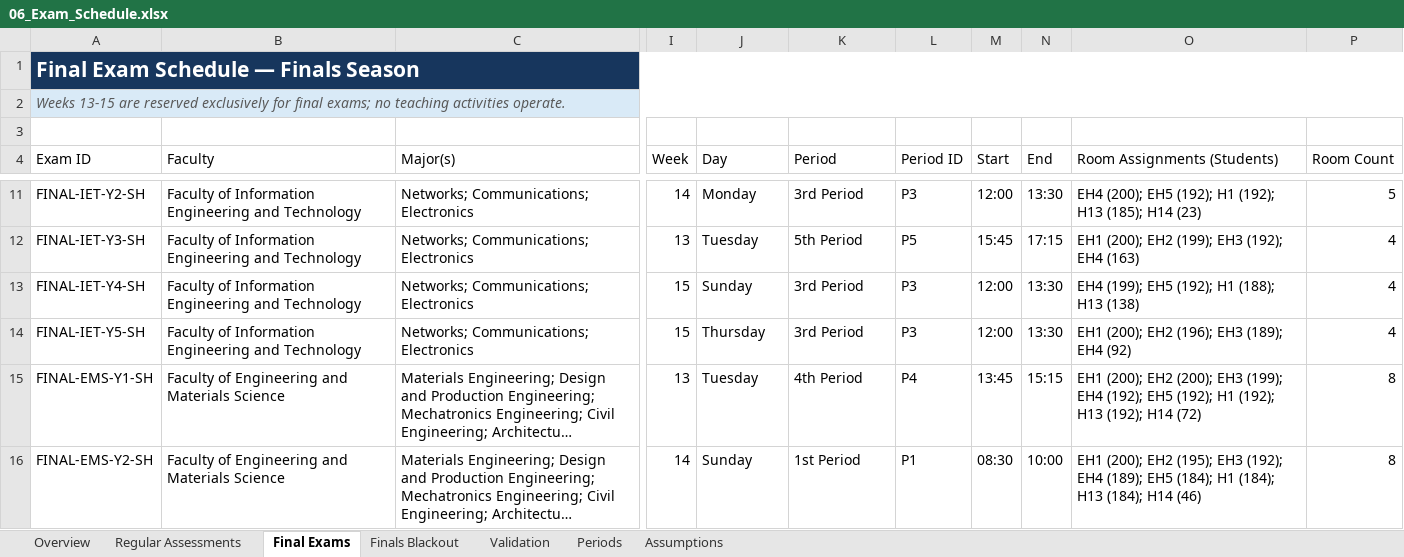
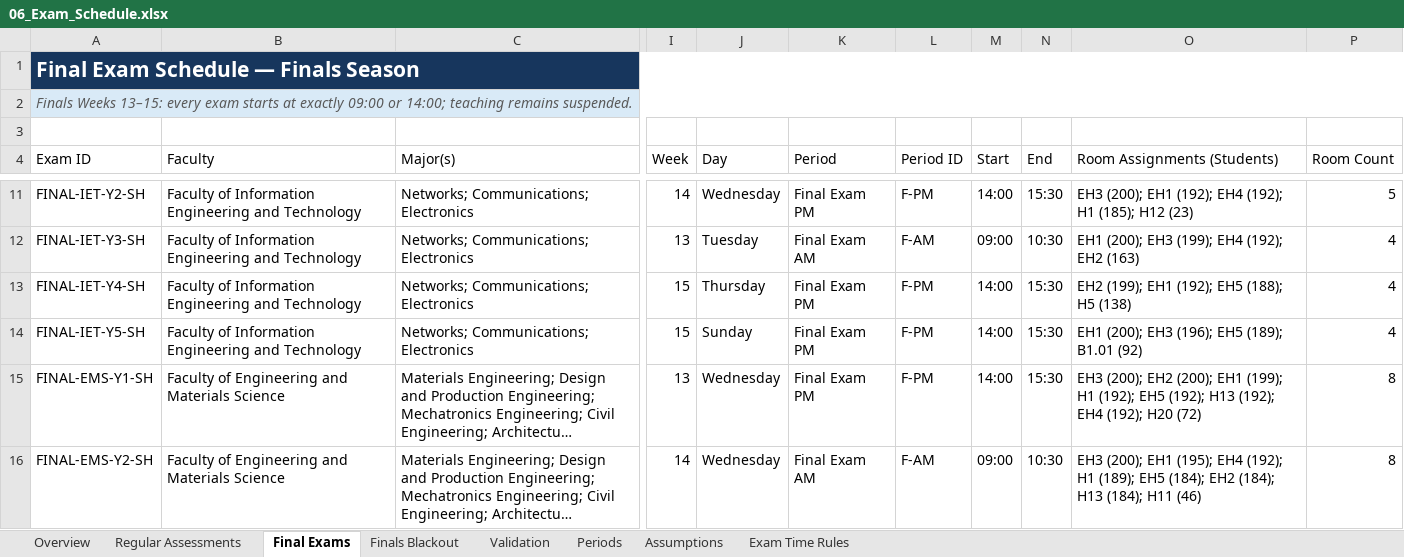
Before and after one commit to R-Abdelaty/MEGA-SHS, an Excel workbook: fake data/06_Exam_Schedule.xlsx, sheet Final Exams, drawn as a sheet; only a part is shown, gaps mark what is left out; long unchanged cells end in …; values as stored, in another font and other column widths than the file's, no borders; conditional formats and table styles not drawn; the diff covers the shown part only; the diff names each change by its address in the sheet, - before the commit and + after, or states it on an @@ line.

```diff
--- a/fake data/06_Exam_Schedule.xlsx (sheet Final Exams)
+++ b/fake data/06_Exam_Schedule.xlsx (sheet Final Exams)
+sheet tab: Exam Time Rules
-A2 (Exam ID): Weeks 13-15 are reserved exclusively for final exams; no teaching activities operate.
+A2 (Exam ID): Finals Weeks 13–15: every exam starts at exactly 09:00 or 14:00; teaching remains suspended.
-J11 (Day): Monday
+J11 (Day): Wednesday
-K11 (Period): 3rd Period
+K11 (Period): Final Exam PM
-L11 (Period ID): P3
+L11 (Period ID): F-PM
-M11 (Start): 12:00
+M11 (Start): 14:00
-N11 (End): 13:30
+N11 (End): 15:30
-O11 (Room Assignments (Students)): EH4 (200); EH5 (192); H1 (192); H13 (185); H14 (23)
+O11 (Room Assignments (Students)): EH3 (200); EH1 (192); EH4 (192); H1 (185); H12 (23)
-K12 (Period): 5th Period
+K12 (Period): Final Exam AM
-L12 (Period ID): P5
+L12 (Period ID): F-AM
-M12 (Start): 15:45
+M12 (Start): 09:00
-N12 (End): 17:15
+N12 (End): 10:30
-O12 (Room Assignments (Students)): EH1 (200); EH2 (199); EH3 (192); EH4 (163)
+O12 (Room Assignments (Students)): EH1 (200); EH3 (199); EH4 (192); EH2 (163)
-J13 (Day): Sunday
+J13 (Day): Thursday
-K13:K14 (Period): 3rd Period
+K13:K14 (Period): Final Exam PM
-L13:L14 (Period ID): P3
+L13:L14 (Period ID): F-PM
-M13:M14 (Start): 12:00
+M13:M14 (Start): 14:00
-N13:N14 (End): 13:30
+N13:N14 (End): 15:30
-O13 (Room Assignments (Students)): EH4 (199); EH5 (192); H1 (188); H13 (138)
+O13 (Room Assignments (Students)): EH2 (199); EH1 (192); EH5 (188); H5 (138)
-J14 (Day): Thursday
+J14 (Day): Sunday
-O14 (Room Assignments (Students)): EH1 (200); EH2 (196); EH3 (189); EH4 (92)
+O14 (Room Assignments (Students)): EH1 (200); EH3 (196); EH5 (189); B1.01 (92)
-J15 (Day): Tuesday
+J15 (Day): Wednesday
-K15 (Period): 4th Period
+K15 (Period): Final Exam PM
-L15 (Period ID): P4
+L15 (Period ID): F-PM
-M15 (Start): 13:45
+M15 (Start): 14:00
-N15 (End): 15:15
+N15 (End): 15:30
-O15 (Room Assignments (Students)): EH1 (200); EH2 (200); EH3 (199); EH4 (192); EH5 (192); H1 (192); H13 (192); H14 (72)
+O15 (Room Assignments (Students)): EH3 (200); EH2 (200); EH1 (199); H1 (192); EH5 (192); H13 (192); EH4 (192); H20 (72)
-J16 (Day): Sunday
+J16 (Day): Wednesday
-K16 (Period): 1st Period
+K16 (Period): Final Exam AM
-L16 (Period ID): P1
+L16 (Period ID): F-AM
-M16 (Start): 08:30
+M16 (Start): 09:00
-N16 (End): 10:00
+N16 (End): 10:30
-O16 (Room Assignments (Students)): EH1 (200); EH2 (195); EH3 (192); EH4 (189); EH5 (184); H1 (184); H13 (184); H14 (46)
+O16 (Room Assignments (Students)): EH3 (200); EH1 (195); EH4 (192); H1 (189); EH5 (184); EH2 (184); H13 (184); H11 (46)
```
Also changed, not shown: 1621 edited cells elsewhere in this sheet, sheet Regular Assessments, sheet Finals Blackout, sheet Overview, charts or pictures, fake data/Test Schedule.xlsx, 7 other files.
